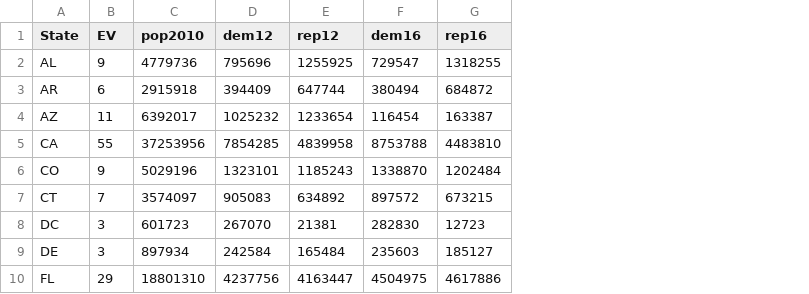
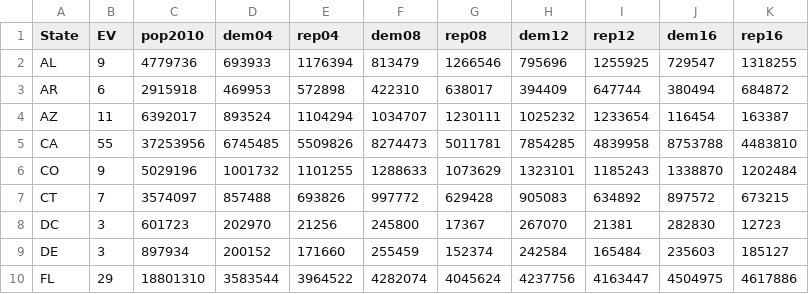
Before and after one commit to mik3hall/Election-2016, a CSV file: electoral.csv, drawn as a sheet; only a part is shown; the diff names each change by its address in the sheet, - before the commit and + after, or states it on an @@ line.

```diff
--- a/electoral.csv
+++ b/electoral.csv
+column D (dem04), rows 2-10: 693933 | 469953 | 893524 | 6745485 | 1001732 | 857488 | 202970 | 200152 | 3583544
+column E (rep04), rows 2-10: 1176394 | 572898 | 1104294 | 5509826 | 1101255 | 693826 | 21256 | 171660 | 3964522
+column F (dem08), rows 2-10: 813479 | 422310 | 1034707 | 8274473 | 1288633 | 997772 | 245800 | 255459 | 4282074
+column G (rep08), rows 2-10: 1266546 | 638017 | 1230111 | 5011781 | 1073629 | 629428 | 17367 | 152374 | 4045624
```
Also changed, not shown: 12 other files.
